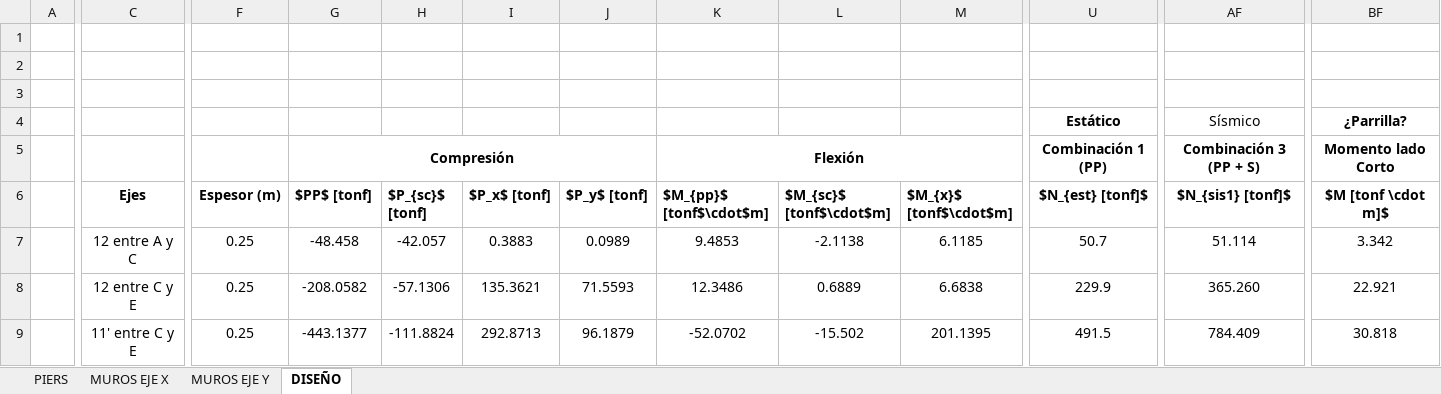
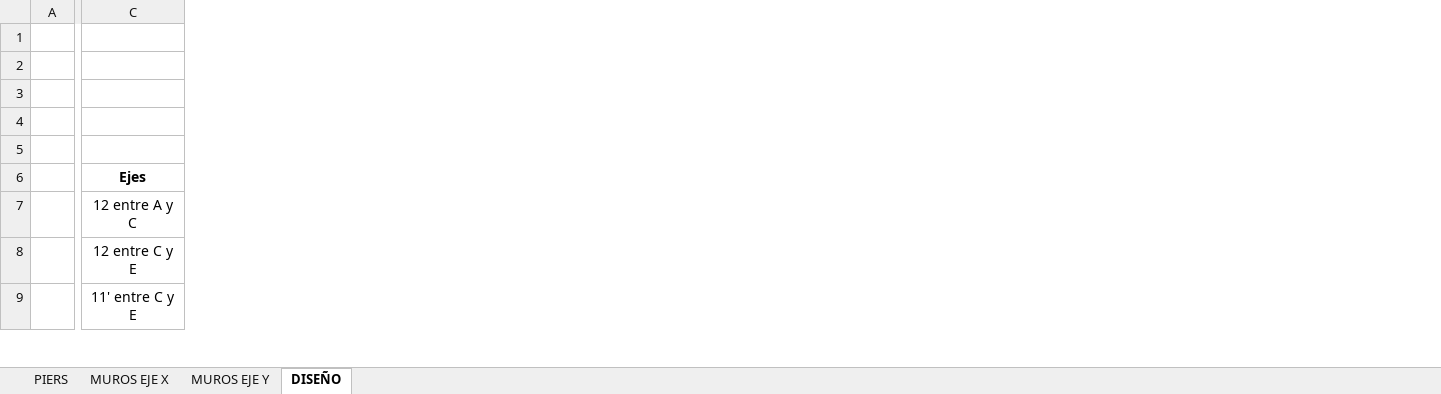
Before and after one commit to ppizarror/proyecto-CI5206, an Excel workbook: Tarea 07/muros-fundaciones.xlsx, sheet DISEÑO, drawn as a sheet; only a part is shown, gaps mark what is left out; values as stored, in another font and other column widths than the file's, no borders; conditional formats not drawn; removed rows and columns are numbered as before the commit, all else as after; rows hold the shown columns only; the diff covers the shown part only; the diff names each change by its address in the sheet, - before the commit and + after, or states it on an @@ line.

```diff
--- a/Tarea 07/muros-fundaciones.xlsx (sheet DISEÑO)
+++ b/Tarea 07/muros-fundaciones.xlsx (sheet DISEÑO)
@@ column F (Espesor (m)) hidden, rows 7-9: all 0.25 @@
@@ column G ($PP$ [tonf]) hidden, row 5: Compresión; rows 7-9: -48.458 | -208.0582 | -443.1377 @@
@@ column H ($P_{sc}$ [tonf]) hidden, rows 7-9: -42.057 | -57.1306 | -111.8824 @@
@@ column I ($P_x$ [tonf]) hidden, rows 7-9: 0.3883 | 135.3621 | 292.8713 @@
@@ column J ($P_y$ [tonf]) hidden, rows 7-9: 0.0989 | 71.5593 | 96.1879 @@
@@ column K ($M_{pp}$ [tonf$\cdot$m]) hidden, row 5: Flexión; rows 7-9: 9.4853 | 12.3486 | -52.0702 @@
@@ column L ($M_{sc}$ [tonf$\cdot$m]) hidden, rows 7-9: -2.1138 | 0.6889 | -15.502 @@
@@ column M ($M_{x}$ [tonf$\cdot$m]) hidden, rows 7-9: 6.1185 | 6.6838 | 201.1395 @@
-column U ($N_{est} [tonf]$), rows 4-5: Estático | Combinación 1 (PP); rows 7-9: 50.7 | 229.9 | 491.5
@@ column AF ($N_{sis1} [tonf]$) hidden, rows 4-5: Sísmico | Combinación 3 (PP + S); rows 7-9: 51.114 | 365.260 | 784.409 @@
@@ column BF ($M [tonf \cdot m]$) hidden, rows 4-5: ¿Parrilla? | Momento lado Corto; rows 7-9: 3.342 | 22.921 | 30.818 @@
-row 4:  |  |  |  |  |  |  |  |  |  | Estático | Sísmico | ¿Parrilla?
+row 4: (empty)
```
Also changed, not shown: 22 added columns, 34 removed columns, 234 edited cells and cell formats elsewhere in this sheet, sheet PIERS, sheet MUROS EJE X, sheet MUROS EJE Y, formulas that keep their value, hidden cells.
